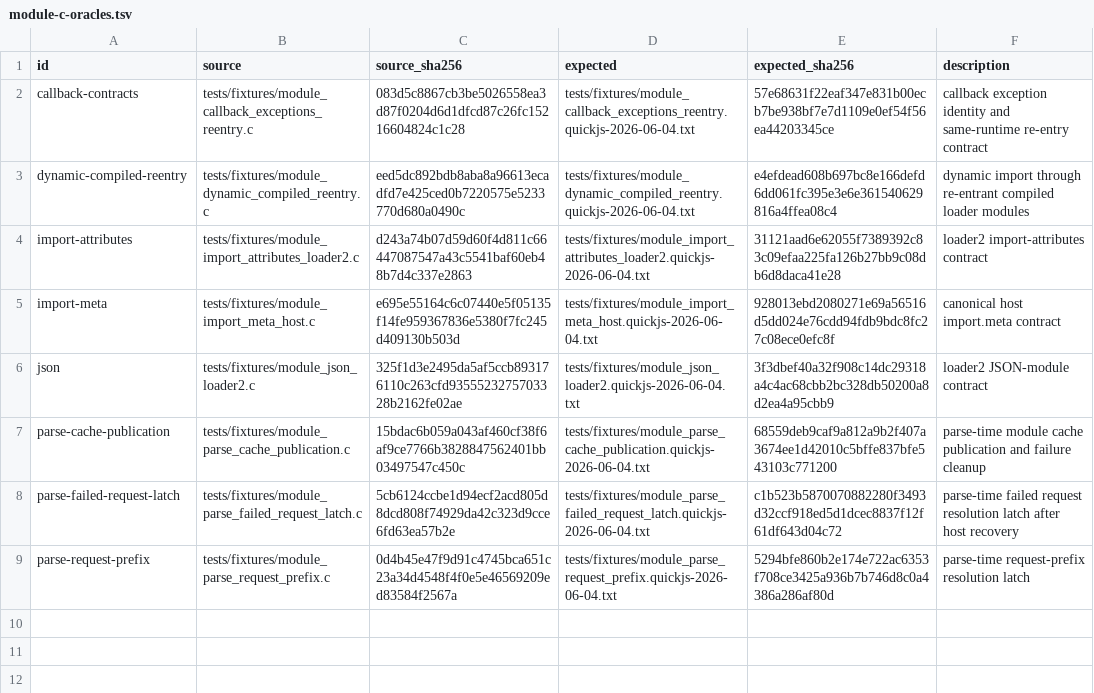
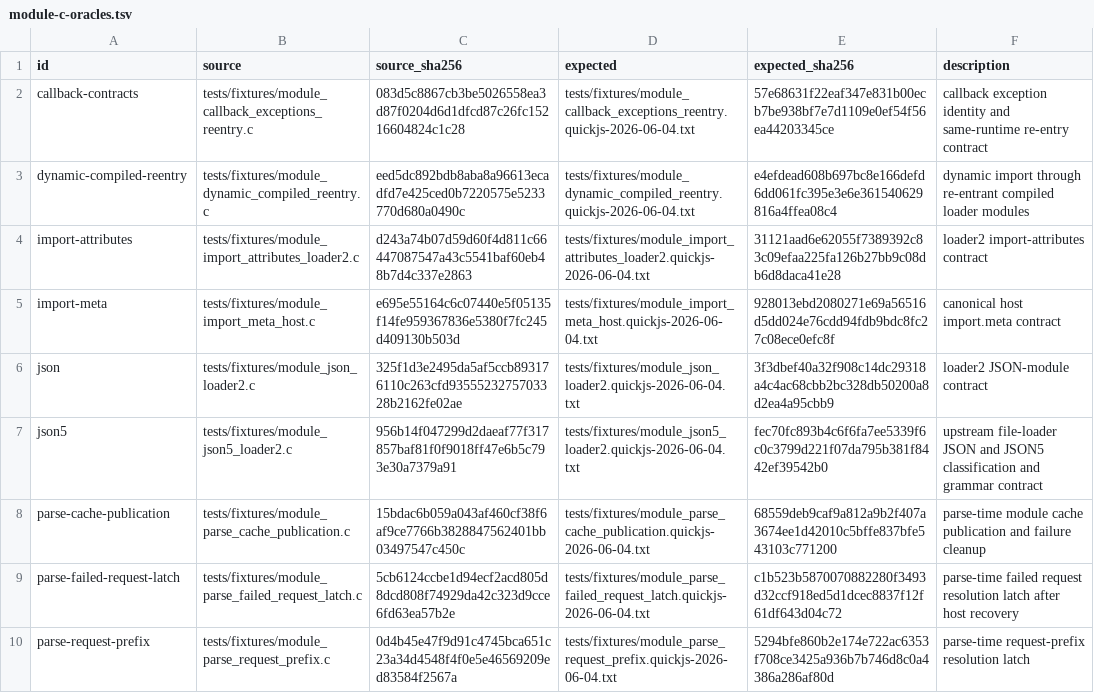
Before and after one commit to pocket-stack/quickjs-oxide, a TSV file: dev-support/module-c-oracles.tsv, drawn as a sheet.

Commit message:
test(module): pin QuickJS JSON5 loader semantics

```diff
--- a/dev-support/module-c-oracles.tsv
+++ b/dev-support/module-c-oracles.tsv
@@ -6,2 +6,3 @@ import-meta	tests/fixtures/module_import_meta_host.c	e695e55164c6c07440e5f05135f
 json	tests/fixtures/module_json_loader2.c	325f1d3e2495da5af5ccb893176110c263cfd9355523275703328b2162fe02ae	tests/fixtures/module_json_loader2.quickjs-2026-06-04.txt	3f3dbef40a32f908c14dc29318a4c4ac68cbb2bc328db50200a8d2ea4a95cbb9	loader2 JSON-module contract
+json5	tests/fixtures/module_json5_loader2.c	956b14f047299d2daeaf77f317857baf81f0f9018ff47e6b5c793e30a7379a91	tests/fixtures/module_json5_loader2.quickjs-2026-06-04.txt	fec70fc893b4c6f6fa7ee5339f6c0c3799d221f07da795b381f8442ef39542b0	upstream file-loader JSON and JSON5 classification and grammar contract
 parse-cache-publication	tests/fixtures/module_parse_cache_publication.c	15bdac6b059a043af460cf38f6af9ce7766b3828847562401bb03497547c450c	tests/fixtures/module_parse_cache_publication.quickjs-2026-06-04.txt	68559deb9caf9a812a9b2f407a3674ee1d42010c5bffe837bfe543103c771200	parse-time module cache publication and failure cleanup
```
Also changed, not shown: 2 other files.
